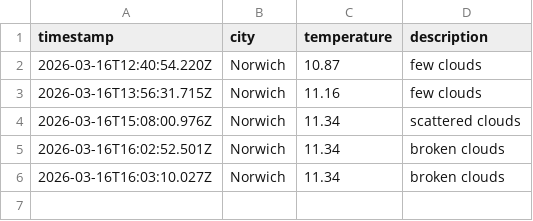
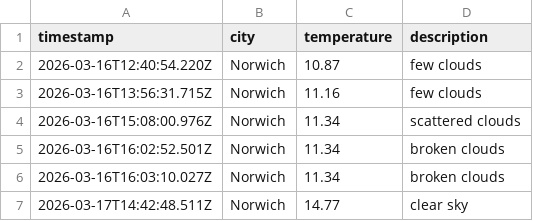
Before and after one commit to ShubhraTripathi-tech/weatherAppJs, a CSV file: data/weather_log.csv, drawn as a sheet; the diff names each change by its address in the sheet, - before the commit and + after, or states it on an @@ line.

```diff
--- a/data/weather_log.csv
+++ b/data/weather_log.csv
+row 7: 2026-03-17T14:42:48.511Z | Norwich | 14.77 | clear sky
```
Also changed, not shown: 2 other files.
